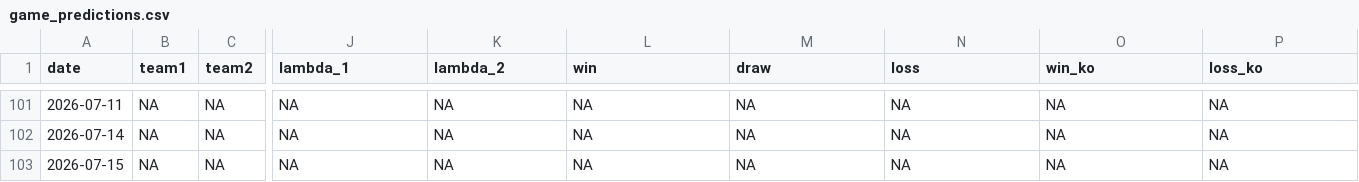
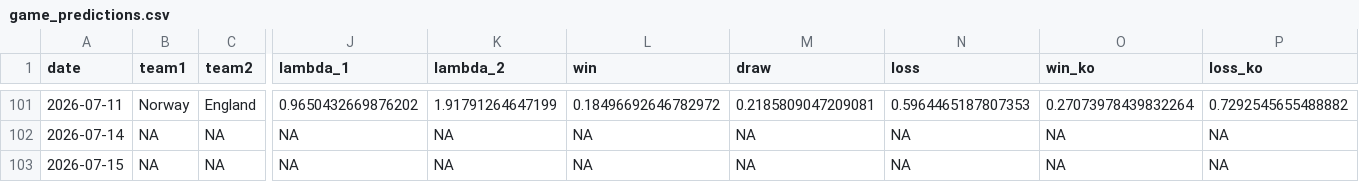
Before and after one commit to lbenz730/world_cup_2026, a CSV file: predictions/game_predictions.csv, drawn as a sheet; only a part is shown, gaps mark what is left out; the diff covers the shown part only; the diff names each change by its address in the sheet, - before the commit and + after, or states it on an @@ line.

```diff
--- a/predictions/game_predictions.csv
+++ b/predictions/game_predictions.csv
-B101 (team1): NA
+B101 (team1): Norway
-C101 (team2): NA
+C101 (team2): England
-J101 (lambda_1): NA
+J101 (lambda_1): 0.9650432669876202
-K101 (lambda_2): NA
+K101 (lambda_2): 1.91791264647199
-L101 (win): NA
+L101 (win): 0.18496692646782972
-M101 (draw): NA
+M101 (draw): 0.2185809047209081
-N101 (loss): NA
+N101 (loss): 0.5964465187807353
-O101 (win_ko): NA
+O101 (win_ko): 0.27073978439832264
-P101 (loss_ko): NA
+P101 (loss_ko): 0.7292545655488882
```
Also changed, not shown: 62 edited cells elsewhere in this file, data/schedule.csv, predictions/history.csv, 44 other files.
